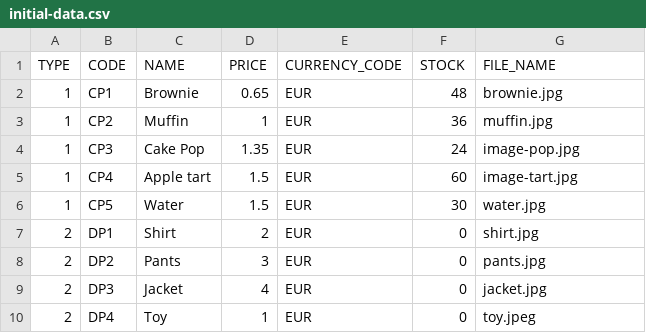
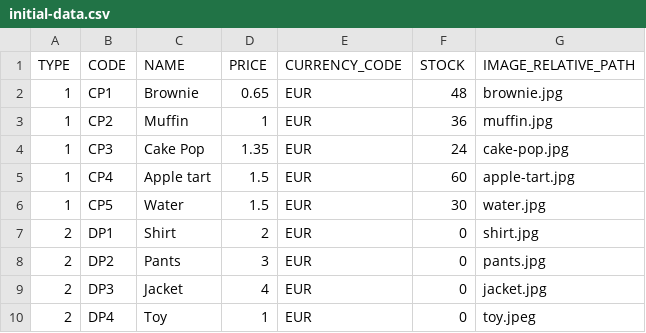
Before and after one commit to mission1371/fund-raiser, a CSV file: server/src/main/resources/db/changelog/dump/initial-data.csv, drawn as a sheet.

Commit message:
fix file name problem

```diff
--- a/server/src/main/resources/db/changelog/dump/initial-data.csv
+++ b/server/src/main/resources/db/changelog/dump/initial-data.csv
@@ -1,6 +1,6 @@
-TYPE,CODE,NAME,PRICE,CURRENCY_CODE,STOCK,FILE_NAME
+TYPE,CODE,NAME,PRICE,CURRENCY_CODE,STOCK,IMAGE_RELATIVE_PATH
 1,CP1,Brownie,0.65,EUR,48,brownie.jpg
 1,CP2,Muffin,1,EUR,36,muffin.jpg
-1,CP3,Cake Pop,1.35,EUR,24,image-pop.jpg
-1,CP4,Apple tart,1.5,EUR,60,image-tart.jpg
+1,CP3,Cake Pop,1.35,EUR,24,cake-pop.jpg
+1,CP4,Apple tart,1.5,EUR,60,apple-tart.jpg
 1,CP5,Water,1.5,EUR,30,water.jpg
```
